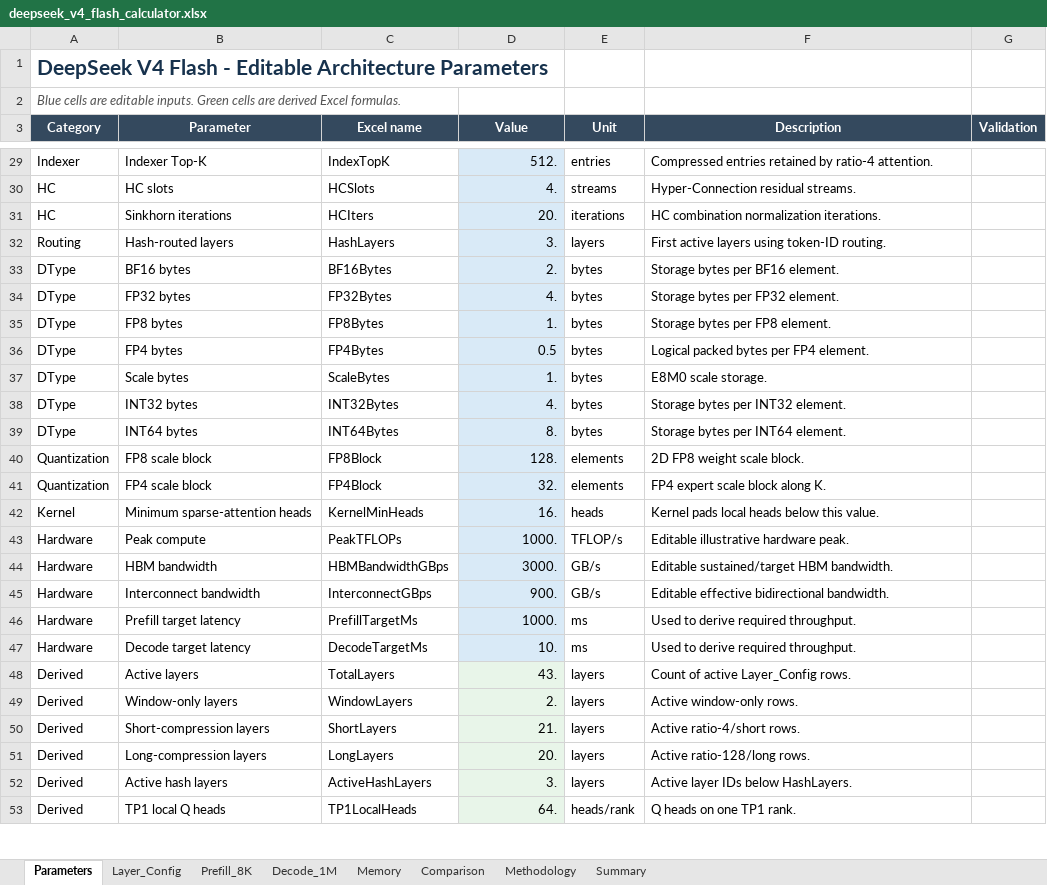
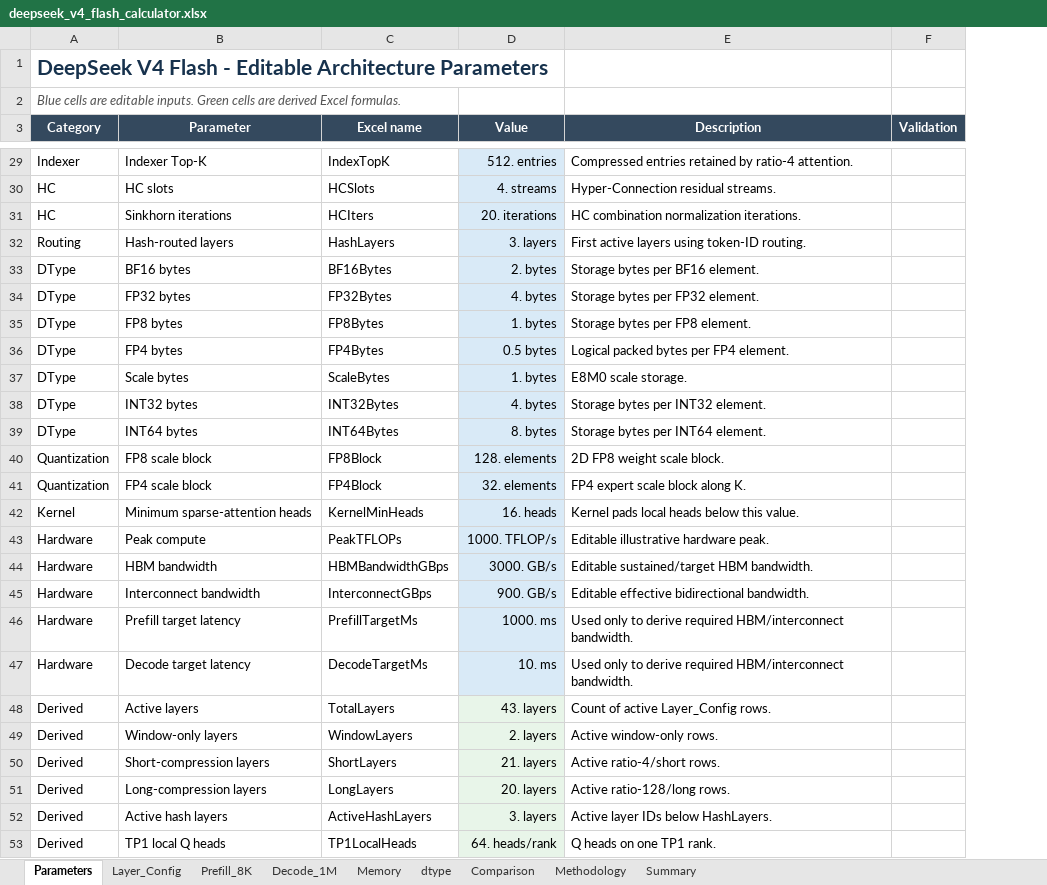
Before and after one commit to yafengge/DeepSeek-V4-Flash, an Excel workbook: calculate/deepseek_v4_flash_calculator.xlsx, sheet Parameters, drawn as a sheet; only a part is shown, gaps mark what is left out; values as stored, in another font and other column widths than the file's, no borders; conditional formats not drawn; removed rows and columns are numbered as before the commit, all else as after; the diff covers the shown part only; the diff names each change by its address in the sheet, - before the commit and + after, or states it on an @@ line.

```diff
--- a/calculate/deepseek_v4_flash_calculator.xlsx (sheet Parameters)
+++ b/calculate/deepseek_v4_flash_calculator.xlsx (sheet Parameters)
+sheet tab: dtype
-column E (Unit), rows 29-53: entries | streams | iterations | layers | bytes | bytes | bytes | bytes | bytes | bytes | bytes | elements | elements | heads | TFLOP/s | GB/s | GB/s | ms | ms | layers | layers | layers | layers | layers | heads/rank
-D29 (Value): 512.
+D29 (Value): 512. entries
-D30 (Value): 4.
+D30 (Value): 4. streams
-D31 (Value): 20.
+D31 (Value): 20. iterations
-D32 (Value): 3.
+D32 (Value): 3. layers
-D33 (Value): 2.
+D33 (Value): 2. bytes
-D34 (Value): 4.
+D34 (Value): 4. bytes
-D35 (Value): 1.
+D35 (Value): 1. bytes
-D36 (Value): 0.5
+D36 (Value): 0.5 bytes
-D37 (Value): 1.
+D37 (Value): 1. bytes
-D38 (Value): 4.
+D38 (Value): 4. bytes
-D39 (Value): 8.
+D39 (Value): 8. bytes
-D40 (Value): 128.
+D40 (Value): 128. elements
-D41 (Value): 32.
+D41 (Value): 32. elements
-D42 (Value): 16.
+D42 (Value): 16. heads
-D43 (Value): 1000.
+D43 (Value): 1000. TFLOP/s
-D44 (Value): 3000.
+D44 (Value): 3000. GB/s
-D45 (Value): 900.
+D45 (Value): 900. GB/s
-D46 (Value): 1000.
+D46 (Value): 1000. ms
-E46:E47 (Description): Used to derive required throughput.
+E46:E47 (Description): Used only to derive required HBM/interconnect bandwidth.
-D47 (Value): 10.
+D47 (Value): 10. ms
-D48 (Value): 43.
+D48 (Value): 43. layers
-D49 (Value): 2.
+D49 (Value): 2. layers
-D50 (Value): 21.
+D50 (Value): 21. layers
-D51 (Value): 20.
+D51 (Value): 20. layers
-D52 (Value): 3.
+D52 (Value): 3. layers
-D53 (Value): 64.
+D53 (Value): 64. heads/rank
```
Also changed, not shown: 36 edited cells elsewhere in this sheet, sheet Memory, sheet Decode_1M, sheet Prefill_8K, sheet Summary, sheet Comparison, hidden cells, charts or pictures, 2 other files.
